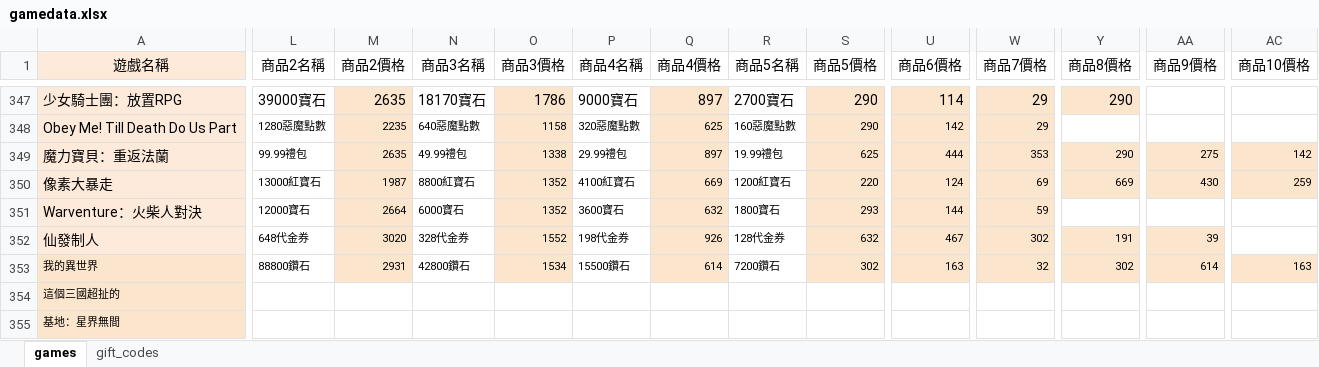
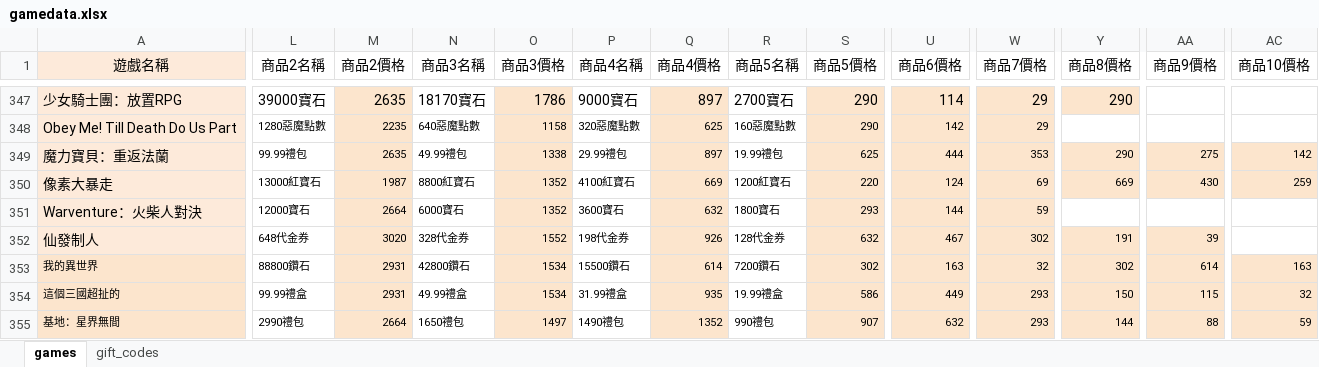
Before and after one commit to diva3322/SSBuy-web, an Excel workbook: detail_giftcode/data/gamedata.xlsx, sheet games, drawn as a sheet; only a part is shown, gaps mark what is left out; values as stored, in another font and other column widths than the file's, no borders; the diff covers the shown part only; the diff names each change by its address in the sheet, - before the commit and + after, or states it on an @@ line.

```diff
--- a/detail_giftcode/data/gamedata.xlsx (sheet games)
+++ b/detail_giftcode/data/gamedata.xlsx (sheet games)
-L354 (商品2名稱): (empty)
+L354 (商品2名稱): 99.99禮盒
-M354 (商品2價格): (empty)
+M354 (商品2價格): 2931
-M354:M355 fill: none
+M354:M355 fill: #FCE5CD
-N354 (商品3名稱): (empty)
+N354 (商品3名稱): 49.99禮盒
-O354 (商品3價格): (empty)
+O354 (商品3價格): 1534
-O354:O355 fill: none
+O354:O355 fill: #FCE5CD
-P354 (商品4名稱): (empty)
+P354 (商品4名稱): 31.99禮盒
-Q354 (商品4價格): (empty)
+Q354 (商品4價格): 935
-Q354:Q355 fill: none
+Q354:Q355 fill: #FCE5CD
-R354 (商品5名稱): (empty)
+R354 (商品5名稱): 19.99禮盒
-S354 (商品5價格): (empty)
+S354 (商品5價格): 586
-S354:S355 fill: none
+S354:S355 fill: #FCE5CD
-U354 (商品6價格): (empty)
+U354 (商品6價格): 449
-U354:U355 fill: none
+U354:U355 fill: #FCE5CD
-W354:W355 (商品7價格): (empty)
+W354:W355 (商品7價格): 293
-W354:W355 fill: none
+W354:W355 fill: #FCE5CD
-Y354 (商品8價格): (empty)
+Y354 (商品8價格): 150
-Y354:Y355 fill: none
+Y354:Y355 fill: #FCE5CD
-AA354 (商品9價格): (empty)
+AA354 (商品9價格): 115
-AA354:AA355 fill: none
+AA354:AA355 fill: #FCE5CD
-AC354 (商品10價格): (empty)
+AC354 (商品10價格): 32
-AC354:AC355 fill: none
+AC354:AC355 fill: #FCE5CD
-L355 (商品2名稱): (empty)
+L355 (商品2名稱): 2990禮包
-M355 (商品2價格): (empty)
+M355 (商品2價格): 2664
-N355 (商品3名稱): (empty)
+N355 (商品3名稱): 1650禮包
-O355 (商品3價格): (empty)
+O355 (商品3價格): 1497
-P355 (商品4名稱): (empty)
+P355 (商品4名稱): 1490禮包
-Q355 (商品4價格): (empty)
+Q355 (商品4價格): 1352
-R355 (商品5名稱): (empty)
+R355 (商品5名稱): 990禮包
-S355 (商品5價格): (empty)
+S355 (商品5價格): 907
-U355 (商品6價格): (empty)
+U355 (商品6價格): 632
-Y355 (商品8價格): (empty)
+Y355 (商品8價格): 144
-AA355 (商品9價格): (empty)
+AA355 (商品9價格): 88
-AC355 (商品10價格): (empty)
+AC355 (商品10價格): 59
```
Also changed, not shown: 50 edited cells and cell formats elsewhere in this sheet, 5 other files.
